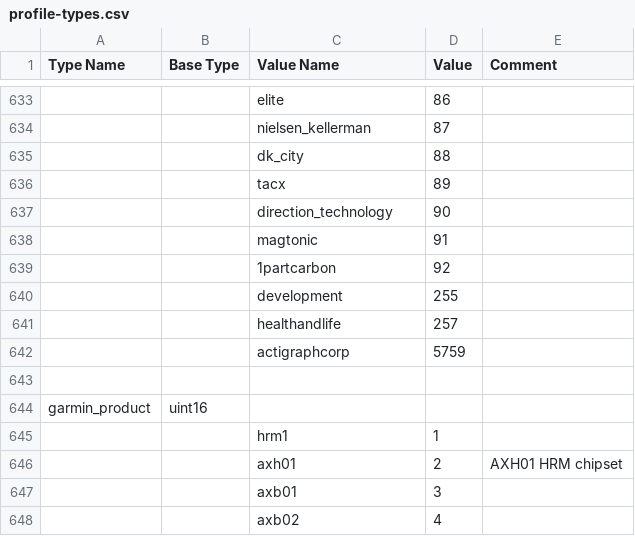
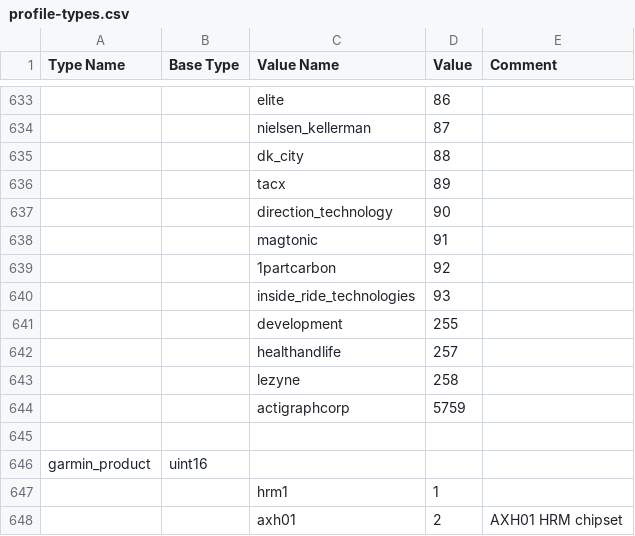
Before and after one commit to keithmo/rubyfit, a CSV file: support/profile-types.csv, drawn as a sheet; only a part is shown, gaps mark what is left out; the shorter side is filled out with more unchanged rows; the diff names each change by its address in the sheet, - before the commit and + after, or states it on an @@ line.

```diff
--- a/support/profile-types.csv
+++ b/support/profile-types.csv
+row 640:  |  | inside_ride_technologies | 93
+row 643:  |  | lezyne | 258
```
Also changed, not shown: support/profile-messages.csv, 13 other files.
